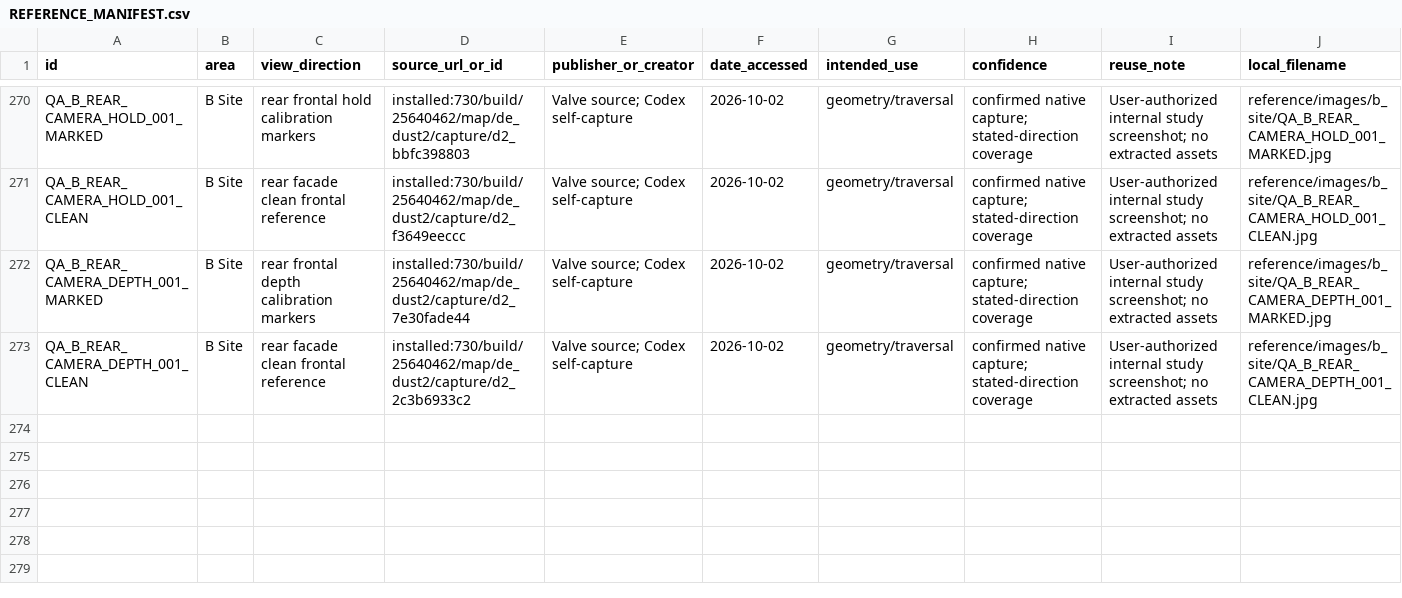
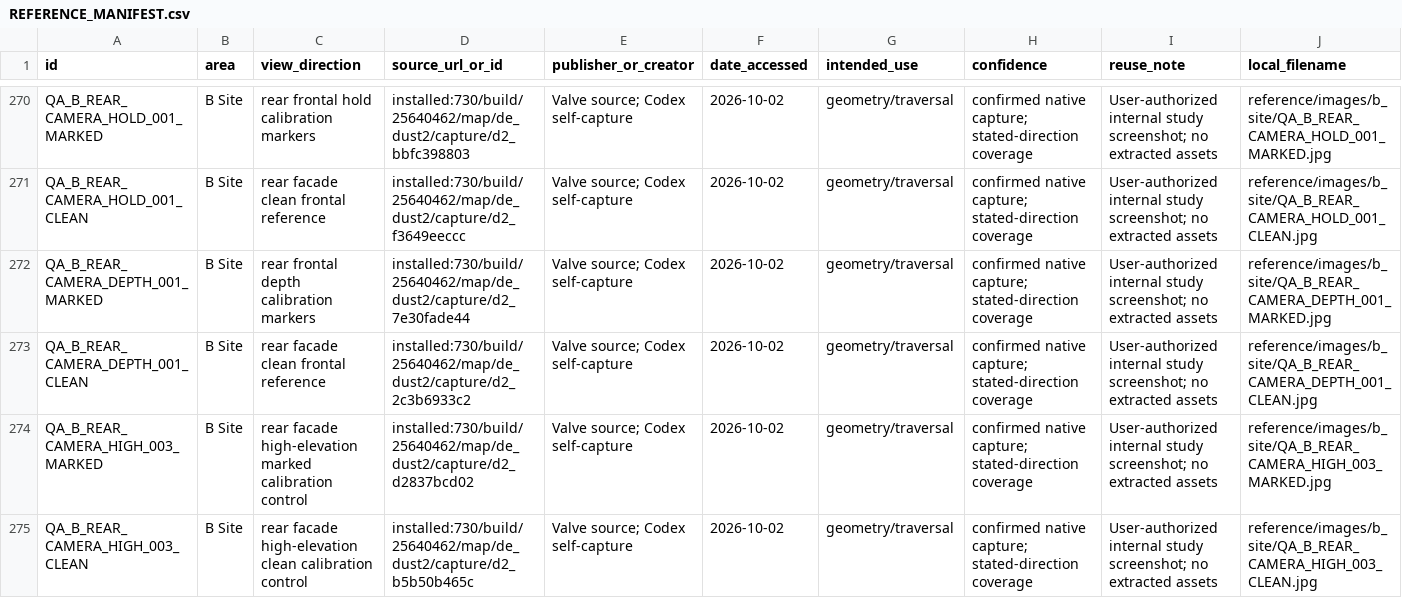
Before and after one commit to raiinman/FN_Dust2, a CSV file: reference/REFERENCE_MANIFEST.csv, drawn as a sheet; only a part is shown, gaps mark what is left out; rows hold the shown columns only; the diff names each change by its address in the sheet, - before the commit and + after, or states it on an @@ line.

Commit message:
Gate 1: validate high B rear camera and bound front face upper terminations

```diff
--- a/reference/REFERENCE_MANIFEST.csv
+++ b/reference/REFERENCE_MANIFEST.csv
+row 274: QA_B_REAR_CAMERA_HIGH_003_MARKED | B Site | rear facade high-elevation marked calibration control | installed:730/build/25640462/map/de_dust2/capture/d2_d2837bcd02 | Valve source; Codex self-capture | 2026-10-02 | geometry/traversal | confirmed native capture; stated-direction coverage | User-authorized internal study screenshot; no extracted assets | reference/images/b_site/QA_B_REAR_CAMERA_HIGH_003_MARKED.jpg
+row 275: QA_B_REAR_CAMERA_HIGH_003_CLEAN | B Site | rear facade high-elevation clean calibration control | installed:730/build/25640462/map/de_dust2/capture/d2_b5b50b465c | Valve source; Codex self-capture | 2026-10-02 | geometry/traversal | confirmed native capture; stated-direction coverage | User-authorized internal study screenshot; no extracted assets | reference/images/b_site/QA_B_REAR_CAMERA_HIGH_003_CLEAN.jpg
```
Also changed, not shown: reference/MEASUREMENTS.csv, reference/SOURCE_CAMERAS.csv, 15 other files.
